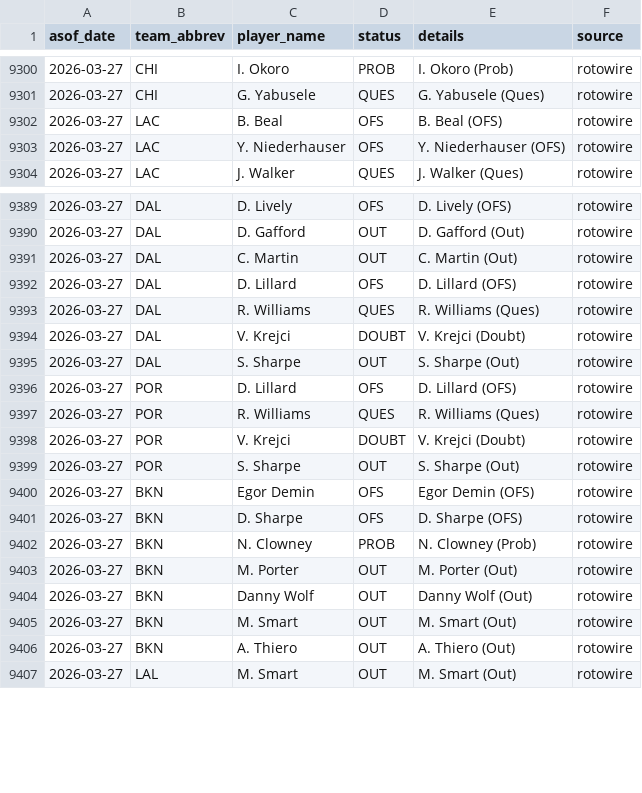
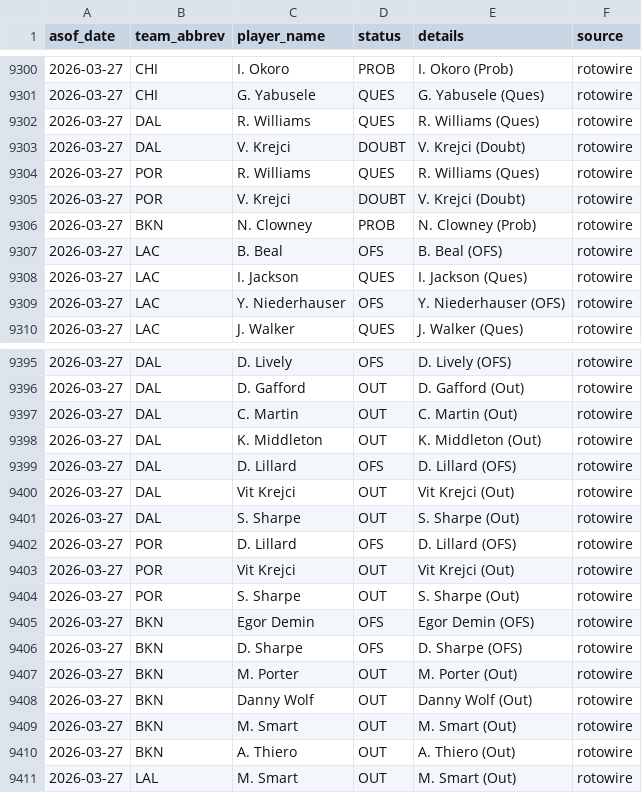
Before and after one commit to oliver-monday/moneyline, a CSV file: logs/injury_log.csv, drawn as a sheet; only a part is shown, gaps mark what is left out.

```diff
--- a/logs/injury_log.csv
+++ b/logs/injury_log.csv
@@ -9301,3 +9301,9 @@ asof_date,team_abbrev,player_name,status,details,source
 2026-03-27,CHI,G. Yabusele,QUES,G. Yabusele (Ques),rotowire
+2026-03-27,DAL,R. Williams,QUES,R. Williams (Ques),rotowire
+2026-03-27,DAL,V. Krejci,DOUBT,V. Krejci (Doubt),rotowire
+2026-03-27,POR,R. Williams,QUES,R. Williams (Ques),rotowire
+2026-03-27,POR,V. Krejci,DOUBT,V. Krejci (Doubt),rotowire
+2026-03-27,BKN,N. Clowney,PROB,N. Clowney (Prob),rotowire
 2026-03-27,LAC,B. Beal,OFS,B. Beal (OFS),rotowire
+2026-03-27,LAC,I. Jackson,QUES,I. Jackson (Ques),rotowire
 2026-03-27,LAC,Y. Niederhauser,OFS,Y. Niederhauser (OFS),rotowire
@@ -9391,9 +9397,8 @@ asof_date,team_abbrev,player_name,status,details,source
 2026-03-27,DAL,C. Martin,OUT,C. Martin (Out),rotowire
+2026-03-27,DAL,K. Middleton,OUT,K. Middleton (Out),rotowire
 2026-03-27,DAL,D. Lillard,OFS,D. Lillard (OFS),rotowire
-2026-03-27,DAL,R. Williams,QUES,R. Williams (Ques),rotowire
-2026-03-27,DAL,V. Krejci,DOUBT,V. Krejci (Doubt),rotowire
+2026-03-27,DAL,Vit Krejci,OUT,Vit Krejci (Out),rotowire
 2026-03-27,DAL,S. Sharpe,OUT,S. Sharpe (Out),rotowire
 2026-03-27,POR,D. Lillard,OFS,D. Lillard (OFS),rotowire
-2026-03-27,POR,R. Williams,QUES,R. Williams (Ques),rotowire
-2026-03-27,POR,V. Krejci,DOUBT,V. Krejci (Doubt),rotowire
+2026-03-27,POR,Vit Krejci,OUT,Vit Krejci (Out),rotowire
 2026-03-27,POR,S. Sharpe,OUT,S. Sharpe (Out),rotowire
@@ -9401,3 +9406,2 @@ asof_date,team_abbrev,player_name,status,details,source
 2026-03-27,BKN,D. Sharpe,OFS,D. Sharpe (OFS),rotowire
-2026-03-27,BKN,N. Clowney,PROB,N. Clowney (Prob),rotowire
 2026-03-27,BKN,M. Porter,OUT,M. Porter (Out),rotowire
```
Also changed, not shown: 1 other file.
